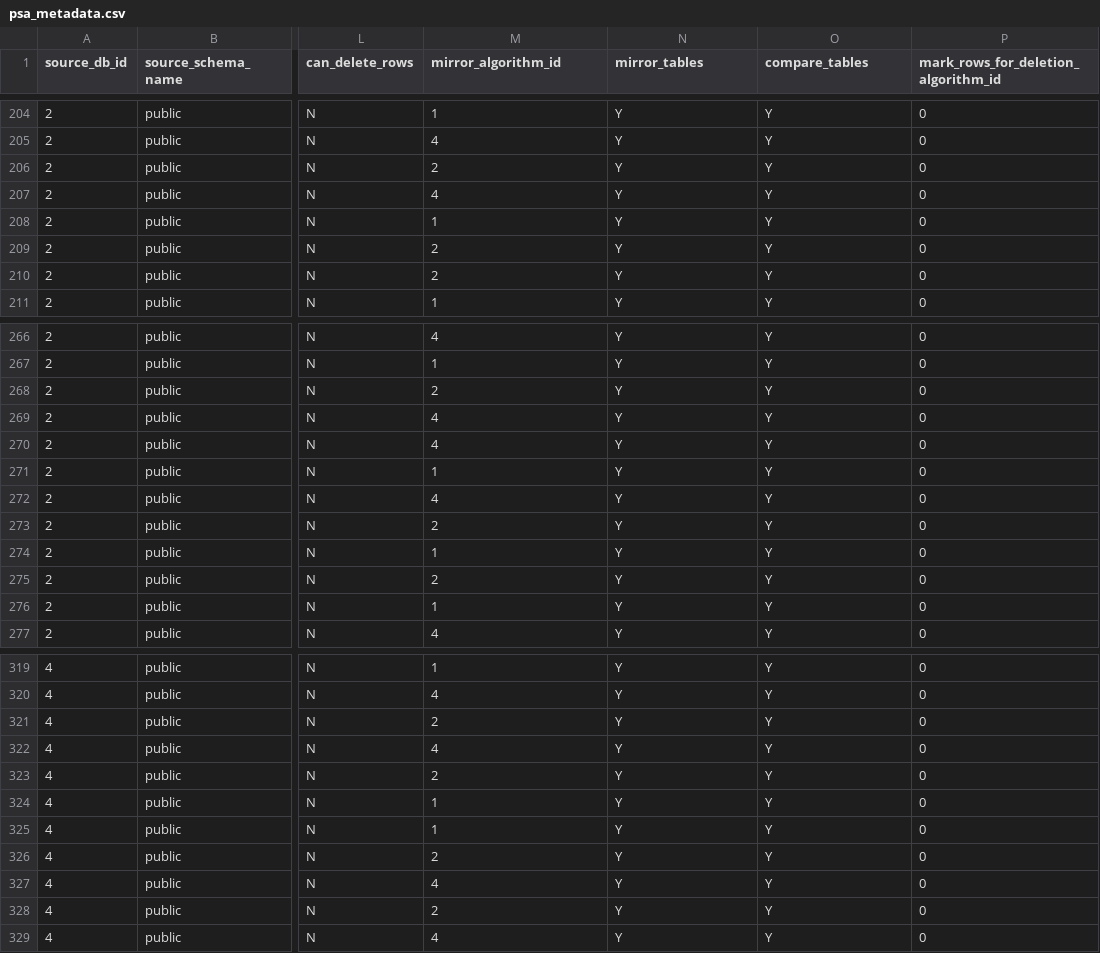
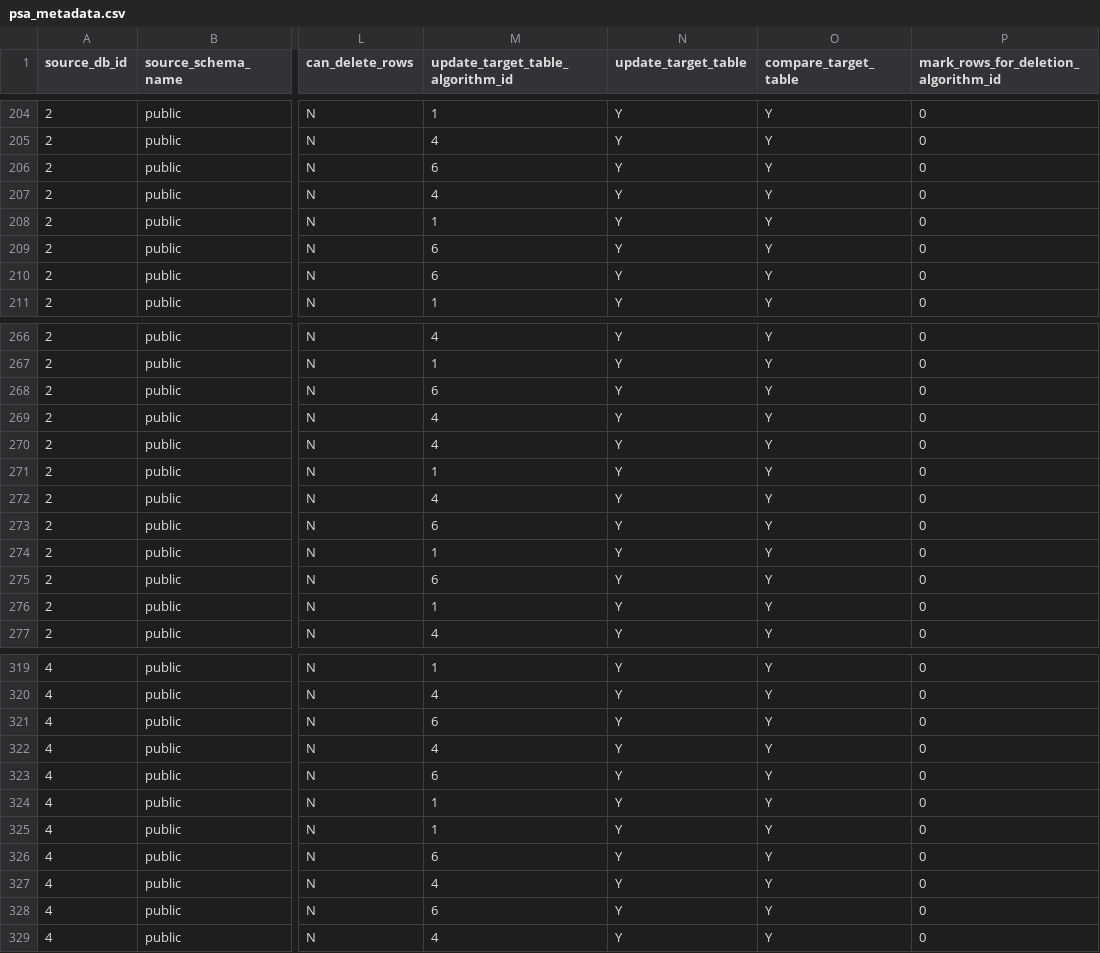
Before and after one commit to jzqf/si-dars-dwh-etl, a CSV file: dars-dwh-etl/pdi_repository/psa/metadata/psa_metadata.csv, drawn as a sheet; only a part is shown, gaps mark what is left out; the diff covers the shown part only; the diff names each change by its address in the sheet, - before the commit and + after, or states it on an @@ line.

```diff
--- a/dars-dwh-etl/pdi_repository/psa/metadata/psa_metadata.csv
+++ b/dars-dwh-etl/pdi_repository/psa/metadata/psa_metadata.csv
-M1: mirror_algorithm_id
+M1: update_target_table_algorithm_id
-N1: mirror_tables
+N1: update_target_table
-O1: compare_tables
+O1: compare_target_table
-M206 (update_target_table_algorithm_id): 2
+M206 (update_target_table_algorithm_id): 6
-M209:M210 (update_target_table_algorithm_id): 2
+M209:M210 (update_target_table_algorithm_id): 6
-M268 (update_target_table_algorithm_id): 2
+M268 (update_target_table_algorithm_id): 6
-M273 (update_target_table_algorithm_id): 2
+M273 (update_target_table_algorithm_id): 6
-M275 (update_target_table_algorithm_id): 2
+M275 (update_target_table_algorithm_id): 6
-M321 (update_target_table_algorithm_id): 2
+M321 (update_target_table_algorithm_id): 6
-M323 (update_target_table_algorithm_id): 2
+M323 (update_target_table_algorithm_id): 6
-M326 (update_target_table_algorithm_id): 2
+M326 (update_target_table_algorithm_id): 6
-M328 (update_target_table_algorithm_id): 2
+M328 (update_target_table_algorithm_id): 6
```
Also changed, not shown: 36 edited cells elsewhere in this file, dars-dwh-etl/pdi_repository/dsa/metadata/dsa_metadata.csv, 23 other files.
